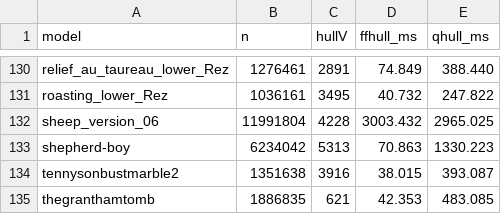
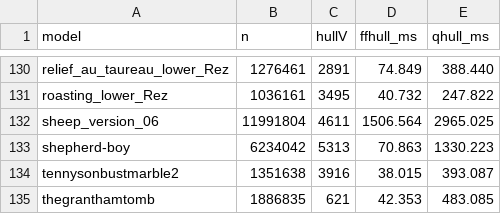
Before and after one commit to alecjacobson/warp-ffHull, a CSV file: media/scans_results.csv, drawn as a sheet; only a part is shown, gaps mark what is left out.

```diff
--- a/media/scans_results.csv
+++ b/media/scans_results.csv
@@ -131,3 +131,3 @@ relief_au_taureau_lower_Rez,1276461,2891,74.849,388.440
 roasting_lower_Rez,1036161,3495,40.732,247.822
-sheep_version_06,11991804,4228,3003.432,2965.025
+sheep_version_06,11991804,4611,1506.564,2965.025
 shepherd-boy,6234042,5313,70.863,1330.223
```
Also changed, not shown: 4 other files.
